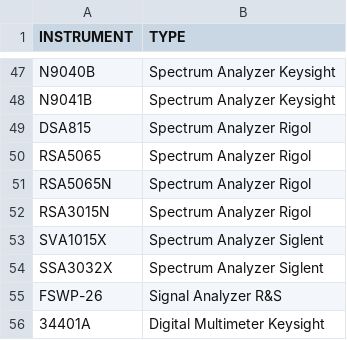
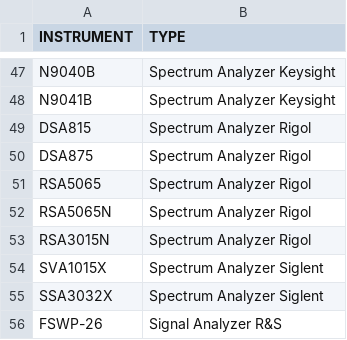
Before and after one commit to steveway/pythonscreenshot, a CSV file: config/PythonScreenShotInstruments.CSV, drawn as a sheet; only a part is shown, gaps mark what is left out; the shorter side is filled out with more unchanged rows.

```diff
--- a/config/PythonScreenShotInstruments.CSV
+++ b/config/PythonScreenShotInstruments.CSV
@@ -49,2 +49,3 @@ N9041B;Spectrum Analyzer Keysight
 DSA815;Spectrum Analyzer Rigol
+DSA875;Spectrum Analyzer Rigol
 RSA5065;Spectrum Analyzer Rigol
```
Also changed, not shown: 5 other files.
